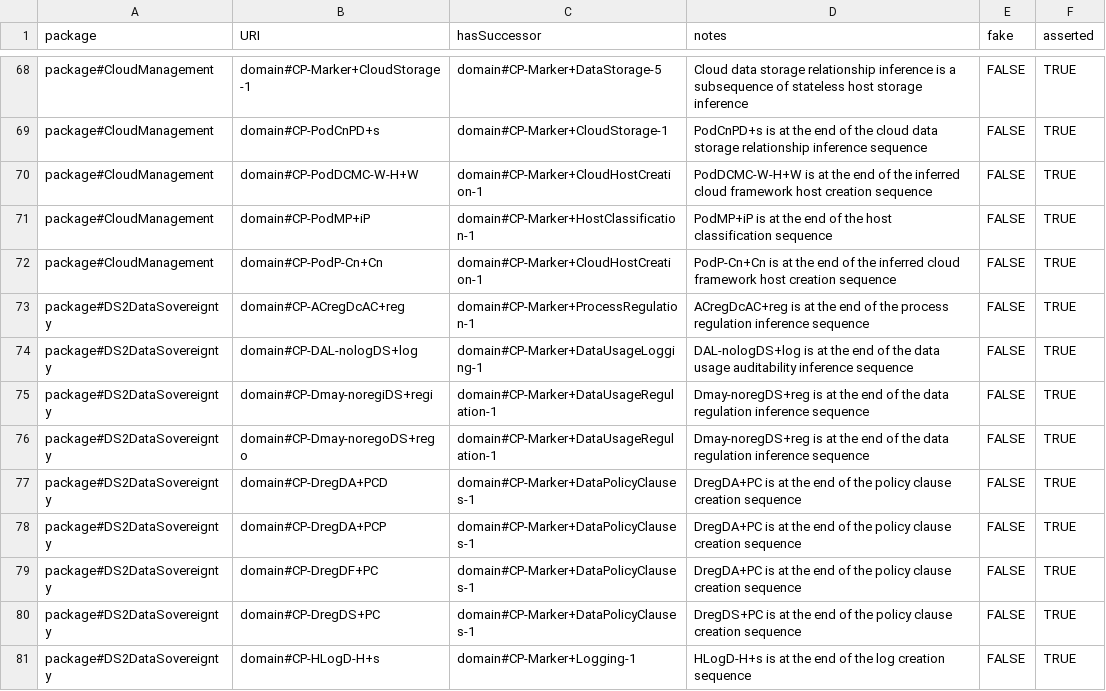
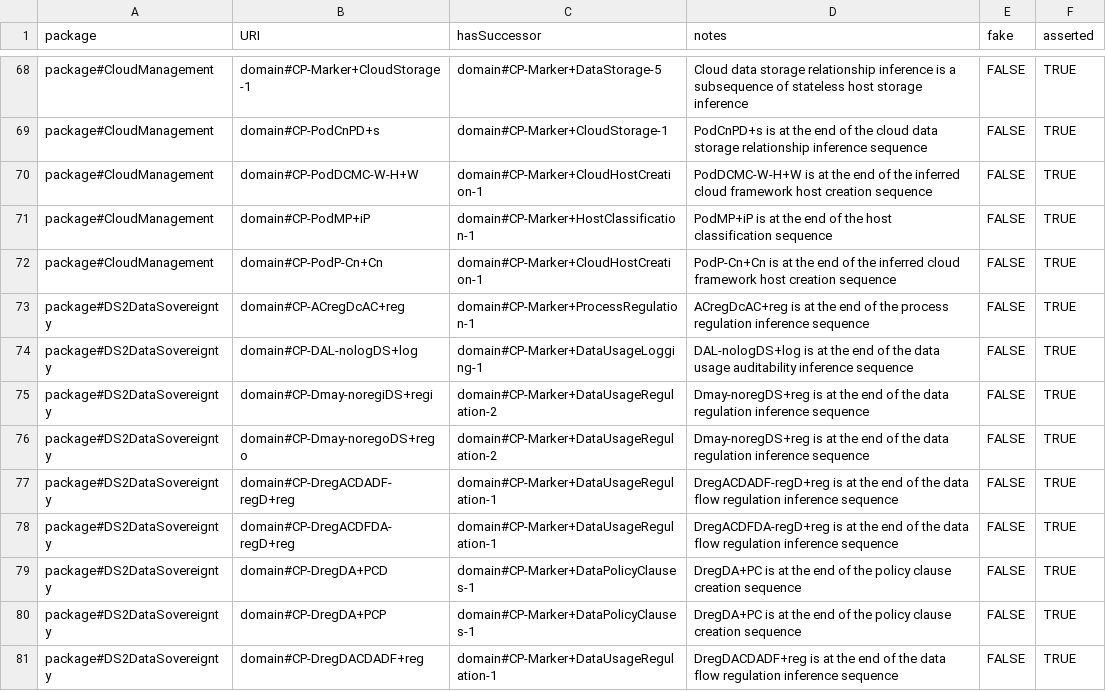
Before and after one commit to Spyderisk/domain-network, a CSV file: csv/ConstructionSuccessor.csv, drawn as a sheet; only a part is shown, gaps mark what is left out; the shorter side is filled out with more unchanged rows; the diff covers the shown part only.

```diff
--- a/csv/ConstructionSuccessor.csv
+++ b/csv/ConstructionSuccessor.csv
@@ -74,5 +74,8 @@ package#DS2DataSovereignty,domain#CP-ACregDcAC+reg,domain#CP-Marker+ProcessRegul
 package#DS2DataSovereignty,domain#CP-DAL-nologDS+log,domain#CP-Marker+DataUsageLogging-1,DAL-nologDS+log is at the end of the data usage auditability inference sequence,FALSE,TRUE
-package#DS2DataSovereignty,domain#CP-Dmay-noregiDS+regi,domain#CP-Marker+DataUsageRegulation-1,Dmay-noregDS+reg is at the end of the data regulation inference sequence,FALSE,TRUE
-package#DS2DataSovereignty,domain#CP-Dmay-noregoDS+rego,domain#CP-Marker+DataUsageRegulation-1,Dmay-noregDS+reg is at the end of the data regulation inference sequence,FALSE,TRUE
+package#DS2DataSovereignty,domain#CP-Dmay-noregiDS+regi,domain#CP-Marker+DataUsageRegulation-2,Dmay-noregDS+reg is at the end of the data regulation inference sequence,FALSE,TRUE
+package#DS2DataSovereignty,domain#CP-Dmay-noregoDS+rego,domain#CP-Marker+DataUsageRegulation-2,Dmay-noregDS+reg is at the end of the data regulation inference sequence,FALSE,TRUE
+package#DS2DataSovereignty,domain#CP-DregACDADF-regD+reg,domain#CP-Marker+DataUsageRegulation-1,DregACDADF-regD+reg is at the end of the data flow regulation inference sequence,FALSE,TRUE
+package#DS2DataSovereignty,domain#CP-DregACDFDA-regD+reg,domain#CP-Marker+DataUsageRegulation-1,DregACDFDA-regD+reg is at the end of the data flow regulation inference sequence,FALSE,TRUE
 package#DS2DataSovereignty,domain#CP-DregDA+PCD,domain#CP-Marker+DataPolicyClauses-1,DregDA+PC is at the end of the policy clause creation sequence,FALSE,TRUE
 package#DS2DataSovereignty,domain#CP-DregDA+PCP,domain#CP-Marker+DataPolicyClauses-1,DregDA+PC is at the end of the policy clause creation sequence,FALSE,TRUE
+package#DS2DataSovereignty,domain#CP-DregDACDADF+reg,domain#CP-Marker+DataUsageRegulation-1,DregDACDADF+reg is at the end of the data flow regulation inference sequence,FALSE,TRUE
```
Also changed, not shown: 7 added rows elsewhere in this file, csv/ConstructionPattern.csv, csv/MatchingPattern.csv, 11 other files.
